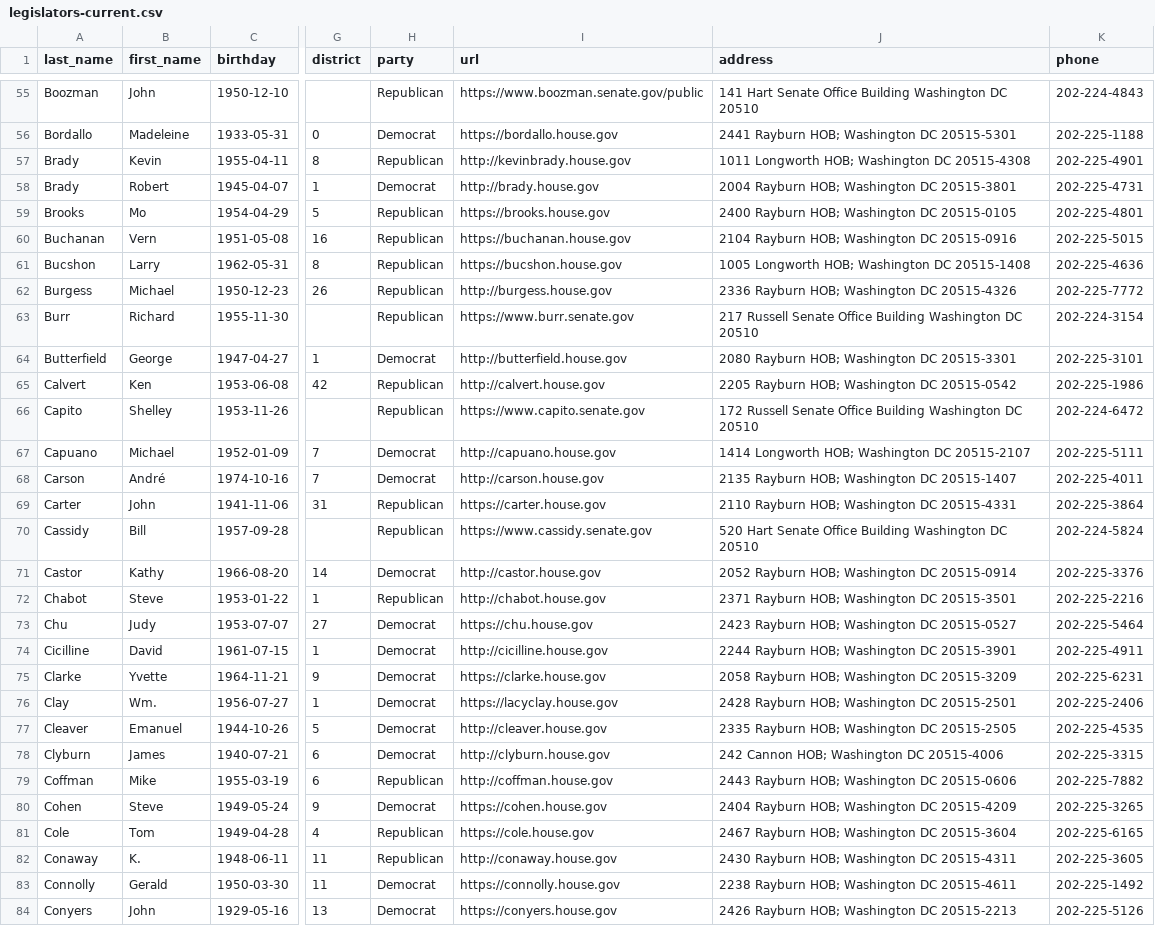
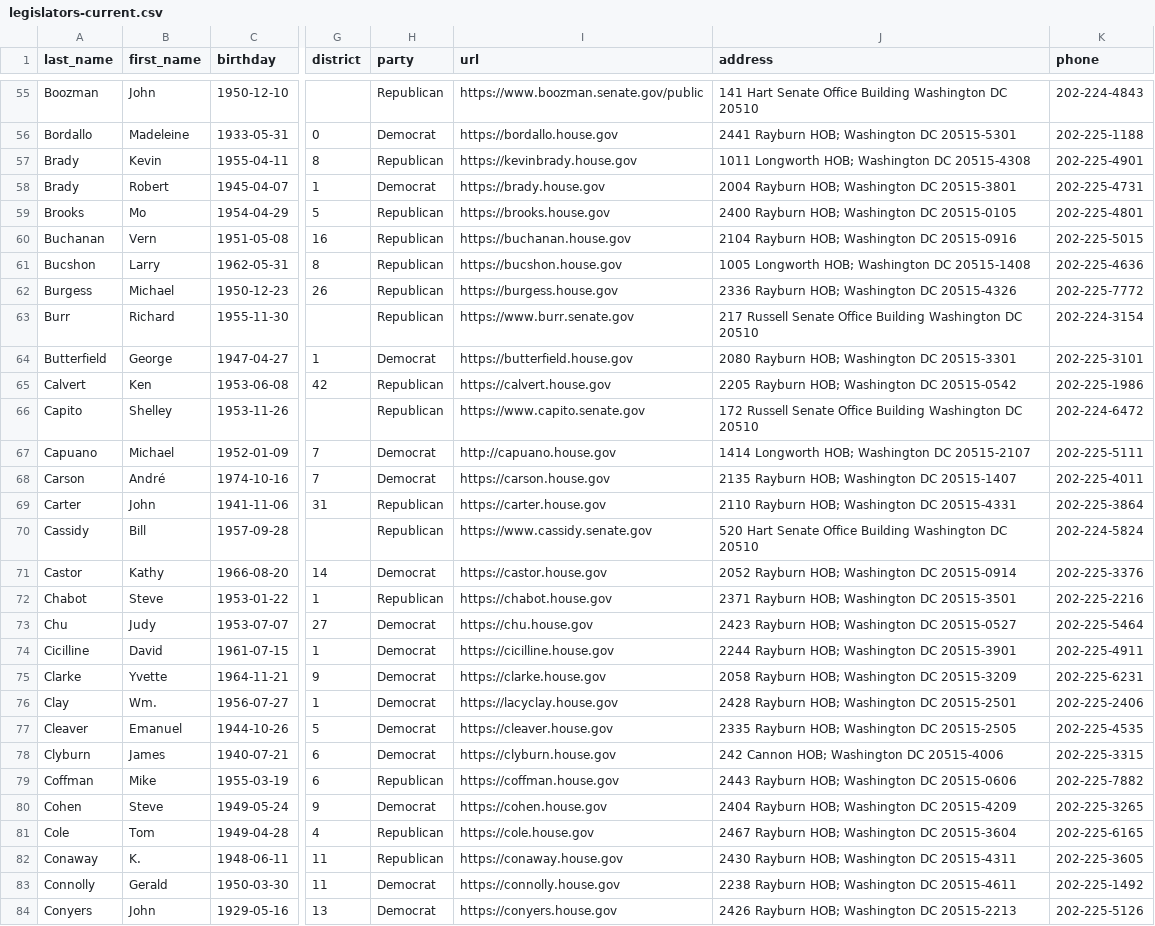
Before and after one commit to unitedstates/congress-legislators, a CSV file: legislators-current.csv, drawn as a sheet; only a part is shown, gaps mark what is left out; the diff covers the shown part only; the diff names each change by its address in the sheet, - before the commit and + after, or states it on an @@ line.

```diff
--- a/legislators-current.csv
+++ b/legislators-current.csv
-I57 (url): http://kevinbrady.house.gov
+I57 (url): https://kevinbrady.house.gov
-I58 (url): http://brady.house.gov
+I58 (url): https://brady.house.gov
-I62 (url): http://burgess.house.gov
+I62 (url): https://burgess.house.gov
-I64 (url): http://butterfield.house.gov
+I64 (url): https://butterfield.house.gov
-I65 (url): http://calvert.house.gov
+I65 (url): https://calvert.house.gov
-I68 (url): http://carson.house.gov
+I68 (url): https://carson.house.gov
-I71 (url): http://castor.house.gov
+I71 (url): https://castor.house.gov
-I72 (url): http://chabot.house.gov
+I72 (url): https://chabot.house.gov
-I74 (url): http://cicilline.house.gov
+I74 (url): https://cicilline.house.gov
-I77 (url): http://cleaver.house.gov
+I77 (url): https://cleaver.house.gov
-I78 (url): http://clyburn.house.gov
+I78 (url): https://clyburn.house.gov
-I79 (url): http://coffman.house.gov
+I79 (url): https://coffman.house.gov
-I82 (url): http://conaway.house.gov
+I82 (url): https://conaway.house.gov
```
Also changed, not shown: 178 edited cells elsewhere in this file, 2 other files.
